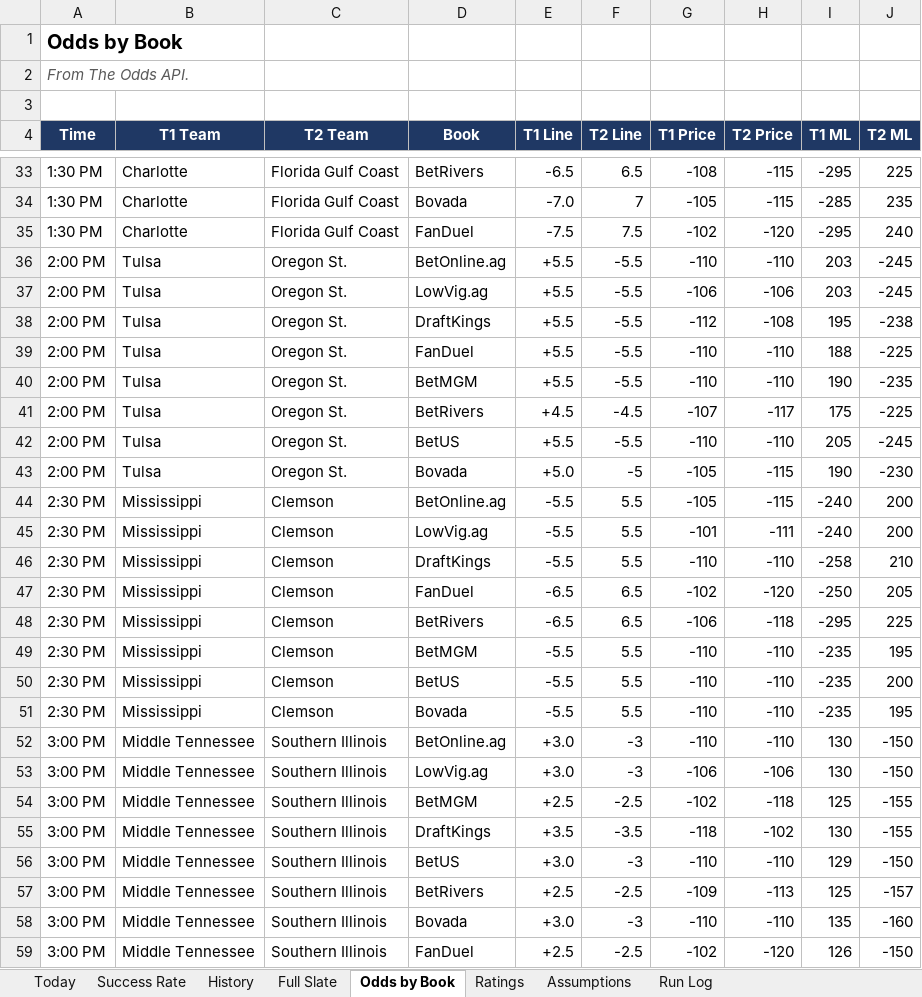
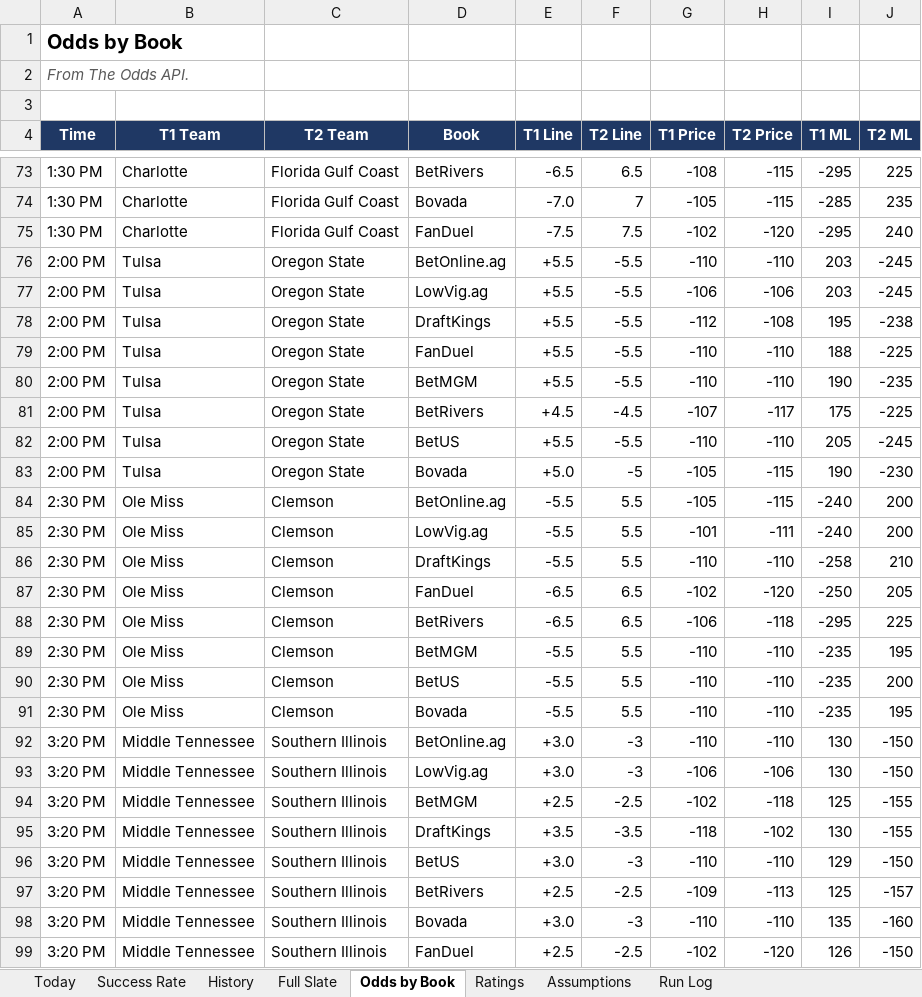
Before and after one commit to coltenmorris/ncaam-model, an Excel workbook: docs/NCAAM_Dashboard.xlsx, sheet Odds by Book, drawn as a sheet; only a part is shown, gaps mark what is left out; values as stored, in another font and other column widths than the file's, no borders; addresses are those after the commit; the diff covers the shown part only; the diff names each change by its address in the sheet, - before the commit and + after, or states it on an @@ line.

```diff
--- a/docs/NCAAM_Dashboard.xlsx (sheet Odds by Book)
+++ b/docs/NCAAM_Dashboard.xlsx (sheet Odds by Book)
-C76:C83 (T2 Team): Oregon St.
+C76:C83 (T2 Team): Oregon State
-B84:B91 (T1 Team): Mississippi
+B84:B91 (T1 Team): Ole Miss
-A92:A99 (Time): 3:00 PM
+A92:A99 (Time): 3:20 PM
```
Also changed, not shown: 37 added rows, 32 removed rows, 8 moved rows and 368 edited cells elsewhere in this sheet, sheet Ratings, sheet Full Slate, sheet Today, sheet History, sheet Success Rate, sheet Run Log, charts or pictures, 8 other files.
